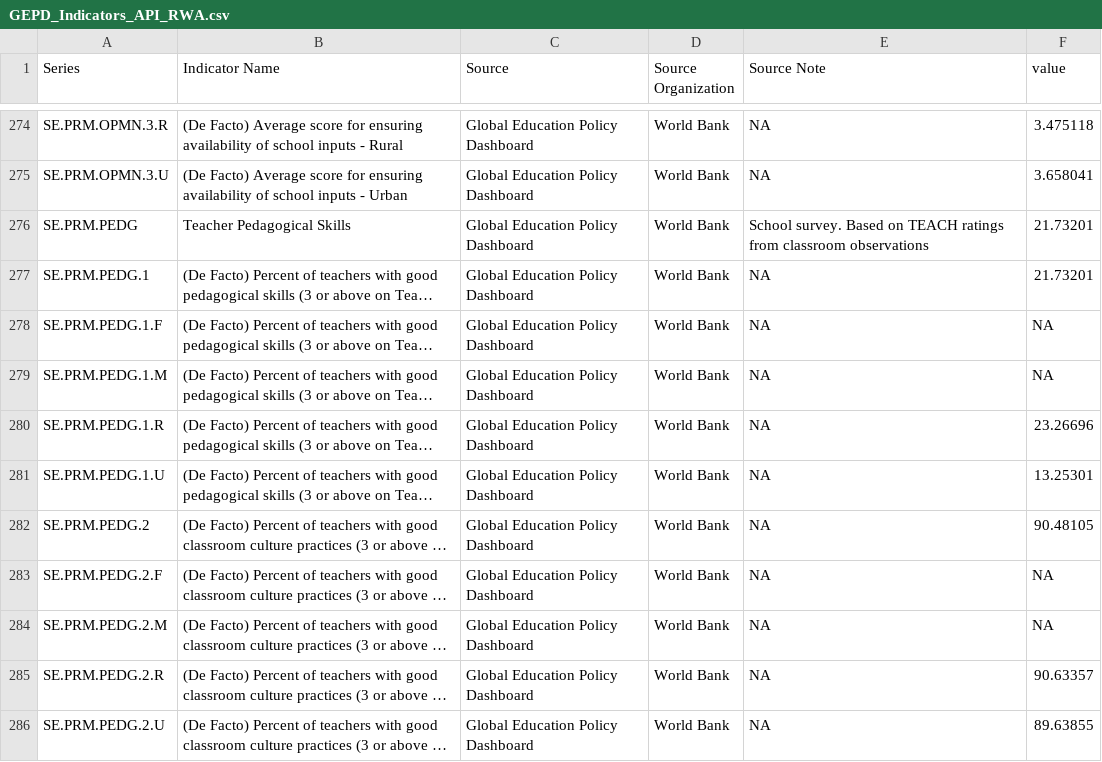
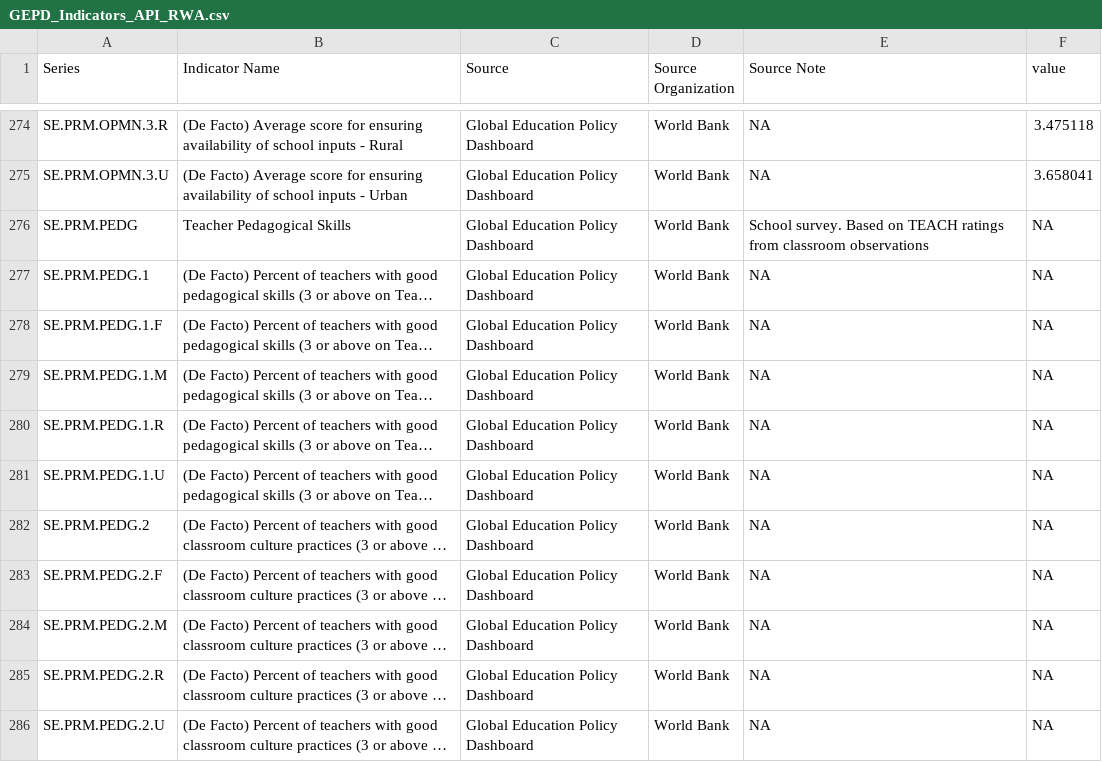
Before and after one commit to worldbank/GEPD, a CSV file: Country_Reports/Data/GEPD_Indicators_API_RWA.csv, drawn as a sheet; only a part is shown, gaps mark what is left out; long unchanged cells end in …; the diff covers the shown part only; the diff names each change by its address in the sheet, - before the commit and + after, or states it on an @@ line.

```diff
--- a/Country_Reports/Data/GEPD_Indicators_API_RWA.csv
+++ b/Country_Reports/Data/GEPD_Indicators_API_RWA.csv
-F276:F277 (value): 21.73201
+F276:F277 (value): NA
-F280 (value): 23.26696
+F280 (value): NA
-F281 (value): 13.25301
+F281 (value): NA
-F282 (value): 90.48105
+F282 (value): NA
-F285 (value): 90.63357
+F285 (value): NA
-F286 (value): 89.63855
+F286 (value): NA
```
Also changed, not shown: 16 edited cells elsewhere in this file, 3 other files.
